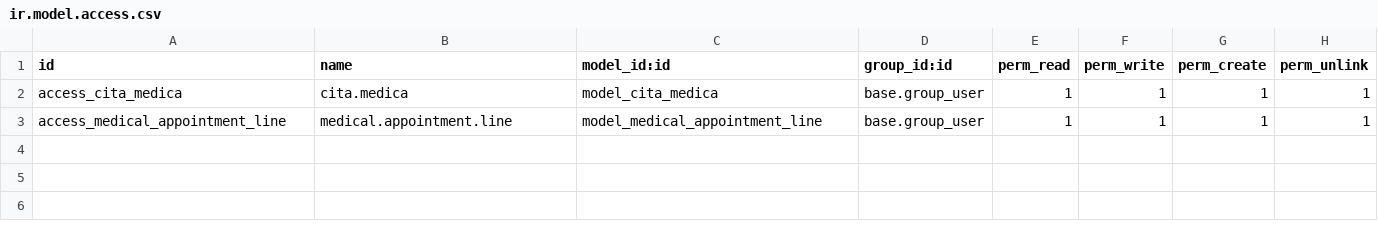
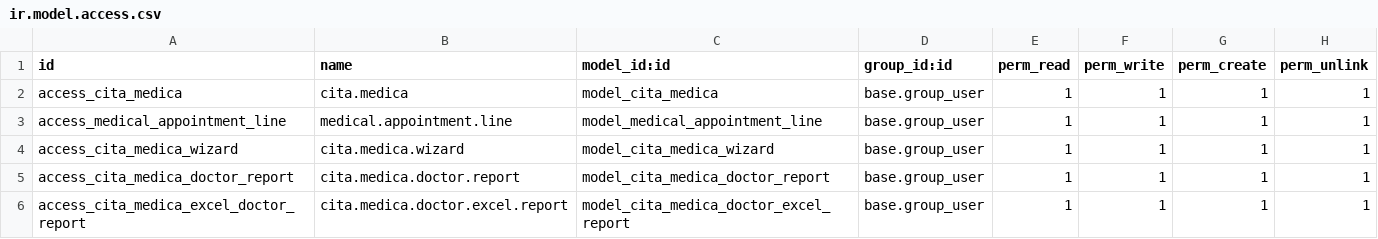
Before and after one commit to Jcondori/odoo_demo, a CSV file: security/ir.model.access.csv, drawn as a sheet.

```diff
--- a/security/ir.model.access.csv
+++ b/security/ir.model.access.csv
@@ -3 +3,4 @@ access_cita_medica,cita.medica,model_cita_medica,base.group_user,1,1,1,1
 access_medical_appointment_line,medical.appointment.line,model_medical_appointment_line,base.group_user,1,1,1,1
+access_cita_medica_wizard,cita.medica.wizard,model_cita_medica_wizard,base.group_user,1,1,1,1
+access_cita_medica_doctor_report,cita.medica.doctor.report,model_cita_medica_doctor_report,base.group_user,1,1,1,1
+access_cita_medica_excel_doctor_report,cita.medica.doctor.excel.report,model_cita_medica_doctor_excel_report,base.group_user,1,1,1,1
```
Also changed, not shown: 18 other files.
